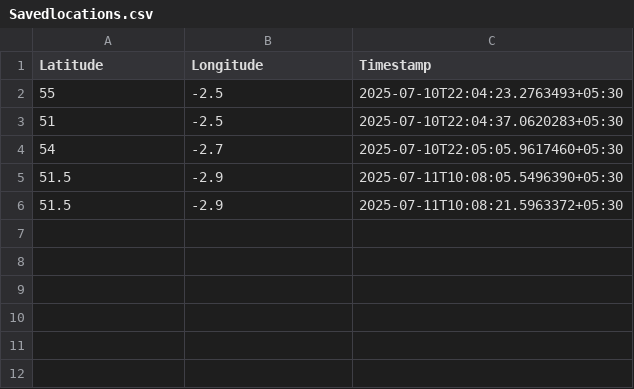
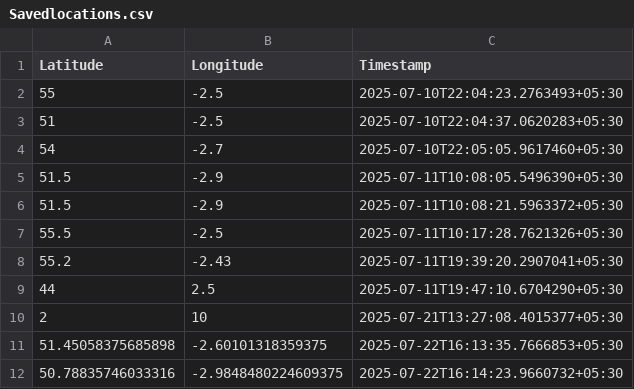
Before and after one commit to tomosheighway/MapLogger, a CSV file: Savedlocations.csv, drawn as a sheet.

```diff
--- a/Savedlocations.csv
+++ b/Savedlocations.csv
@@ -6 +6,7 @@
 51.5,-2.9,2025-07-11T10:08:21.5963372+05:30
+55.5,-2.5,2025-07-11T10:17:28.7621326+05:30
+55.2,-2.43,2025-07-11T19:39:20.2907041+05:30
+44,2.5,2025-07-11T19:47:10.6704290+05:30
+2,10,2025-07-21T13:27:08.4015377+05:30
+51.45058375685898,-2.60101318359375,2025-07-22T16:13:35.7666853+05:30
+50.78835746033316,-2.9848480224609375,2025-07-22T16:14:23.9660732+05:30
```
Also changed, not shown: 2 other files.
